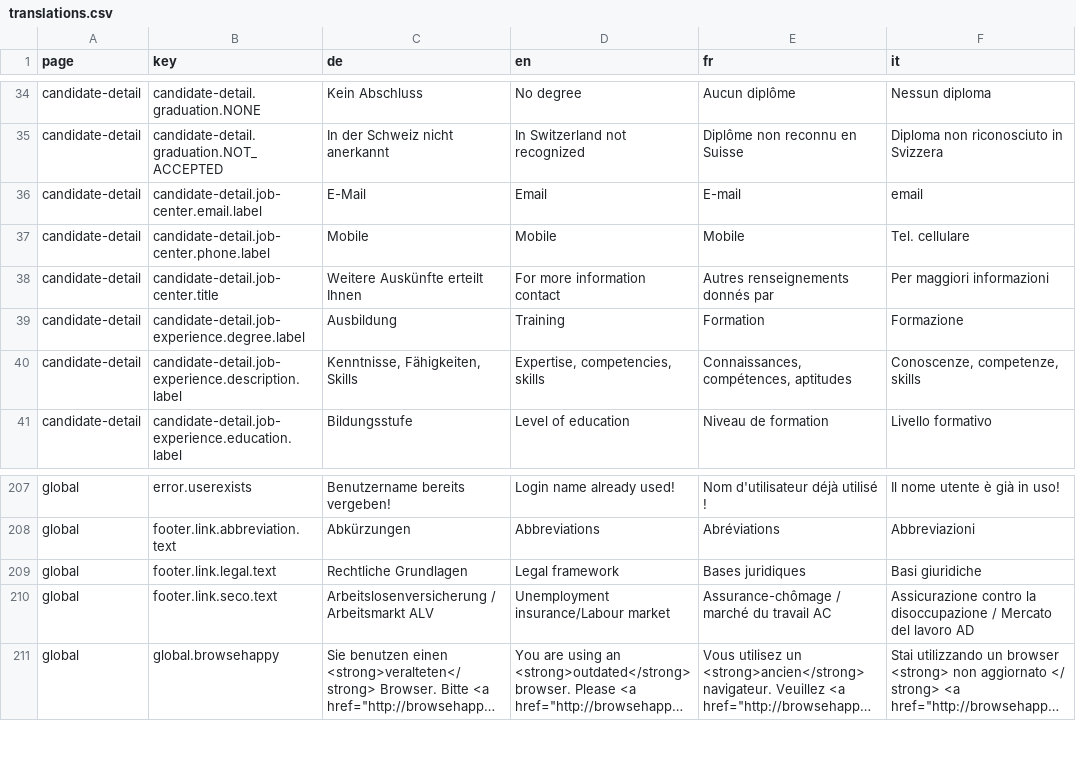
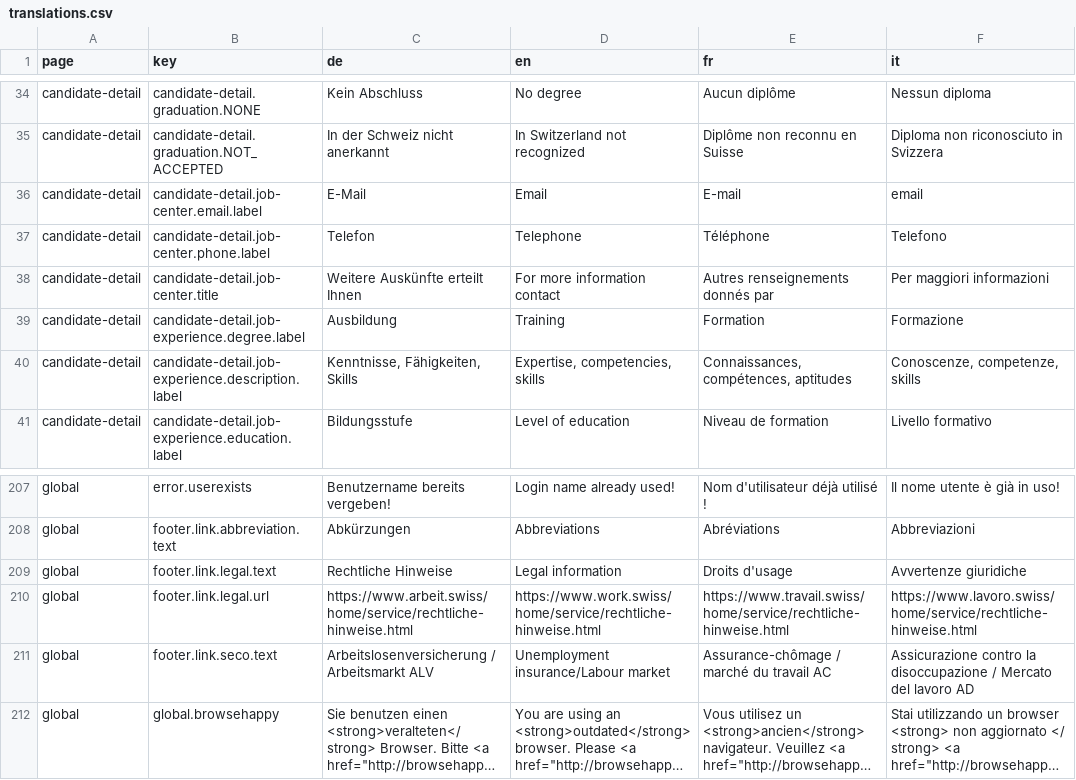
Before and after one commit to tdascoli/jobroom2, a CSV file: src/main/webapp/i18n/translations.csv, drawn as a sheet; only a part is shown, gaps mark what is left out; long unchanged cells end in ….

```diff
--- a/src/main/webapp/i18n/translations.csv
+++ b/src/main/webapp/i18n/translations.csv
@@ -36,3 +36,3 @@ candidate-detail,candidate-detail.graduation.NOT_ACCEPTED,In der Schweiz nicht a
 candidate-detail,candidate-detail.job-center.email.label,E-Mail,Email,E-mail,email
-candidate-detail,candidate-detail.job-center.phone.label,Mobile,Mobile,Mobile,Tel. cellulare
+candidate-detail,candidate-detail.job-center.phone.label,Telefon,Telephone,Téléphone,Telefono
 candidate-detail,candidate-detail.job-center.title,Weitere Auskünfte erteilt Ihnen,For more information contact,Autres renseignements donnés par,Per maggiori informazioni
@@ -208,3 +208,4 @@ global,error.userexists,Benutzername bereits vergeben!,Login name already used!,
 global,footer.link.abbreviation.text,Abkürzungen,Abbreviations,Abréviations,Abbreviazioni
-global,footer.link.legal.text,Rechtliche Grundlagen,Legal framework,Bases juridiques,Basi giuridiche
+global,footer.link.legal.text,Rechtliche Hinweise,Legal information,Droits d'usage,Avvertenze giuridiche
+global,footer.link.legal.url,https://www.arbeit.swiss/home/service/rechtliche-hinweise.html,https://www.work.swiss/home/service/rechtliche-hinweise.html,https://www.travail.swiss/home/service/rechtliche-hinweise.html,https://www.lavoro.swiss/home/service/rechtliche-hinweise.html
 global,footer.link.seco.text,Arbeitslosenversicherung / Arbeitsmarkt ALV,Unemployment insurance/Labour market,Assurance-chômage / marché du travail AC,Assicurazione contro la disoccupazione / Mercato del lavoro AD
```
Also changed, not shown: 24 other files.
